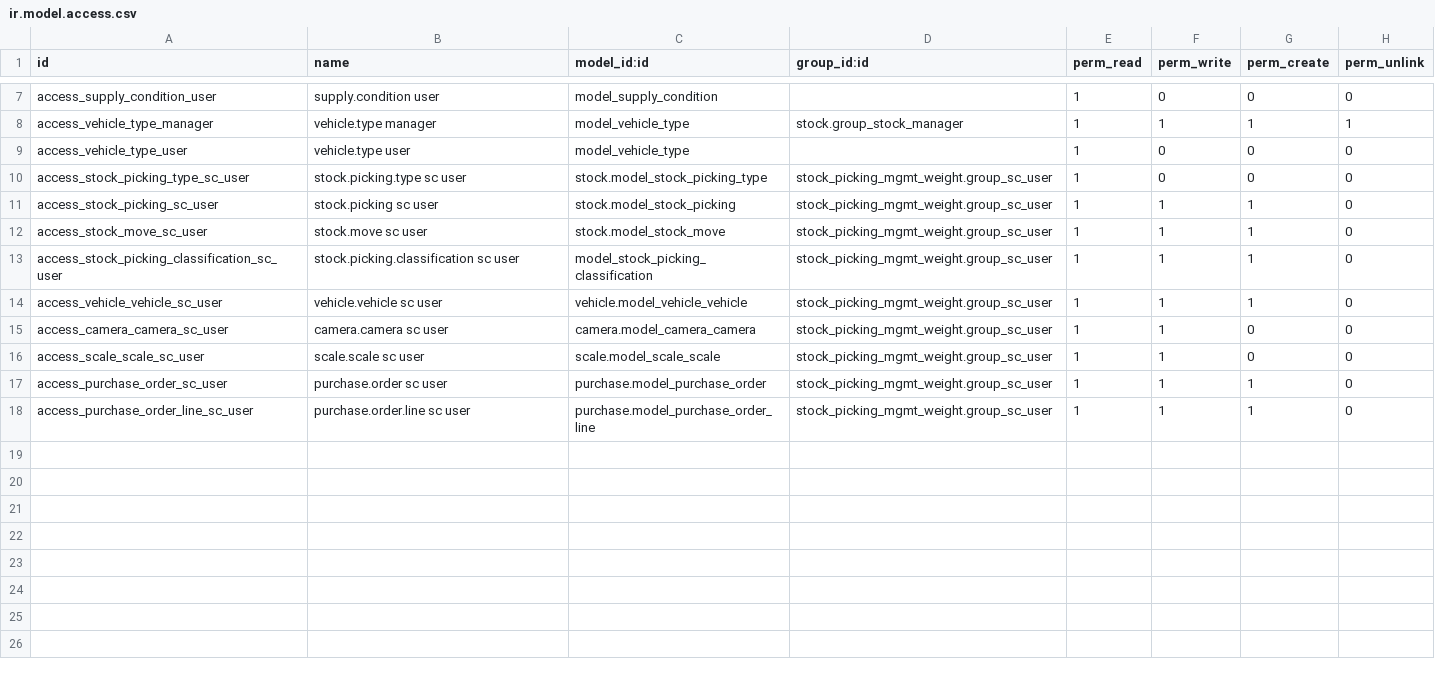
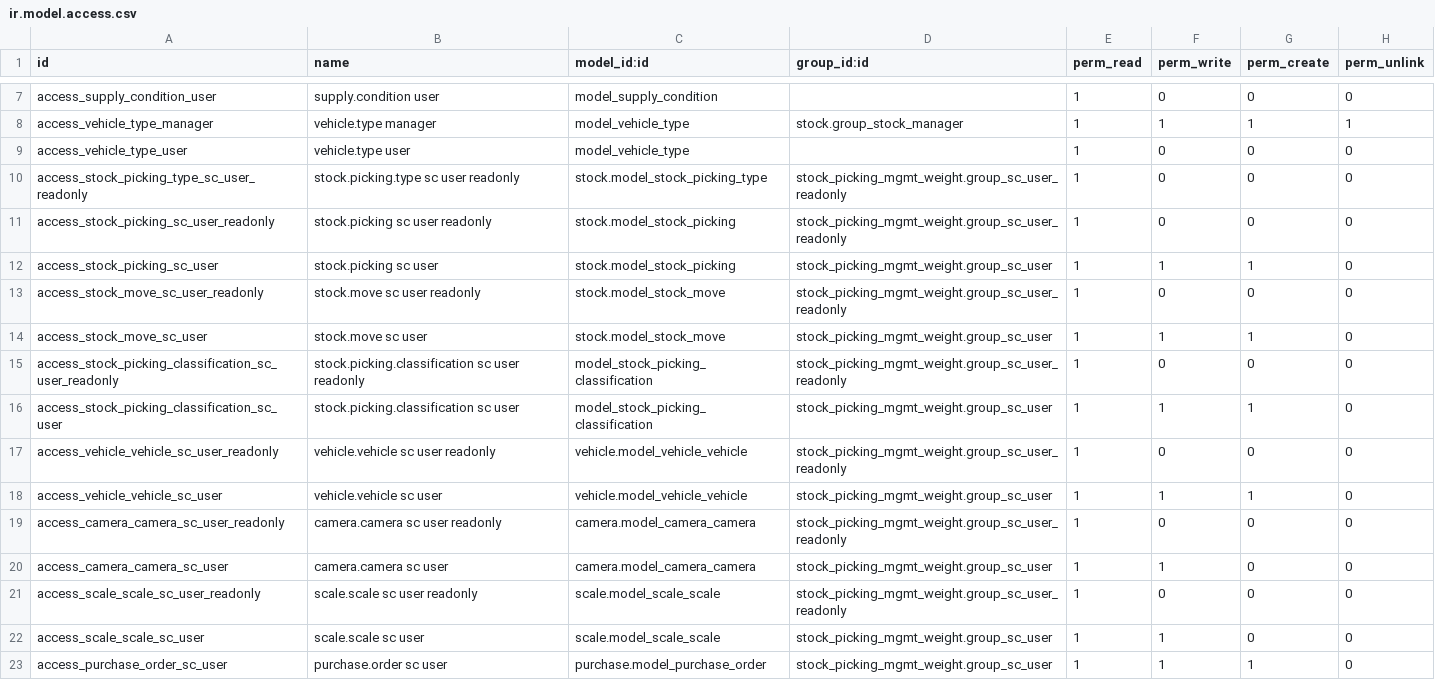
Before and after one commit to solvosci/slv-stock, a CSV file: stock_picking_mgmt_weight/security/ir.model.access.csv, drawn as a sheet; only a part is shown, gaps mark what is left out; the shorter side is filled out with more unchanged rows.

Commit message:
[IMP] stock_picking_mgmt_weight: new group SC User Readonly

```diff
--- a/stock_picking_mgmt_weight/security/ir.model.access.csv
+++ b/stock_picking_mgmt_weight/security/ir.model.access.csv
@@ -9,8 +9,14 @@ access_vehicle_type_manager,vehicle.type manager,model_vehicle_type,stock.group_
 access_vehicle_type_user,vehicle.type user,model_vehicle_type,,1,0,0,0
-access_stock_picking_type_sc_user,stock.picking.type sc user,stock.model_stock_picking_type,stock_picking_mgmt_weight.group_sc_user,1,0,0,0
+access_stock_picking_type_sc_user_readonly,stock.picking.type sc user readonly,stock.model_stock_picking_type,stock_picking_mgmt_weight.group_sc_user_readonly,1,0,0,0
+access_stock_picking_sc_user_readonly,stock.picking sc user readonly,stock.model_stock_picking,stock_picking_mgmt_weight.group_sc_user_readonly,1,0,0,0
 access_stock_picking_sc_user,stock.picking sc user,stock.model_stock_picking,stock_picking_mgmt_weight.group_sc_user,1,1,1,0
+access_stock_move_sc_user_readonly,stock.move sc user readonly,stock.model_stock_move,stock_picking_mgmt_weight.group_sc_user_readonly,1,0,0,0
 access_stock_move_sc_user,stock.move sc user,stock.model_stock_move,stock_picking_mgmt_weight.group_sc_user,1,1,1,0
+access_stock_picking_classification_sc_user_readonly,stock.picking.classification sc user readonly,model_stock_picking_classification,stock_picking_mgmt_weight.group_sc_user_readonly,1,0,0,0
 access_stock_picking_classification_sc_user,stock.picking.classification sc user,model_stock_picking_classification,stock_picking_mgmt_weight.group_sc_user,1,1,1,0
+access_vehicle_vehicle_sc_user_readonly,vehicle.vehicle sc user readonly,vehicle.model_vehicle_vehicle,stock_picking_mgmt_weight.group_sc_user_readonly,1,0,0,0
 access_vehicle_vehicle_sc_user,vehicle.vehicle sc user,vehicle.model_vehicle_vehicle,stock_picking_mgmt_weight.group_sc_user,1,1,1,0
+access_camera_camera_sc_user_readonly,camera.camera sc user readonly,camera.model_camera_camera,stock_picking_mgmt_weight.group_sc_user_readonly,1,0,0,0
 access_camera_camera_sc_user,camera.camera sc user,camera.model_camera_camera,stock_picking_mgmt_weight.group_sc_user,1,1,0,0
+access_scale_scale_sc_user_readonly,scale.scale sc user readonly,scale.model_scale_scale,stock_picking_mgmt_weight.group_sc_user_readonly,1,0,0,0
 access_scale_scale_sc_user,scale.scale sc user,scale.model_scale_scale,stock_picking_mgmt_weight.group_sc_user,1,1,0,0
```
Also changed, not shown: 4 other files.
